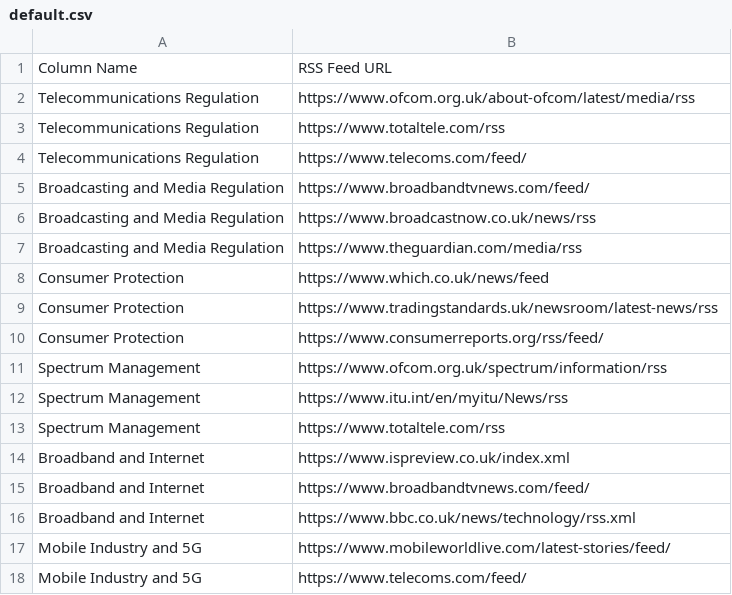
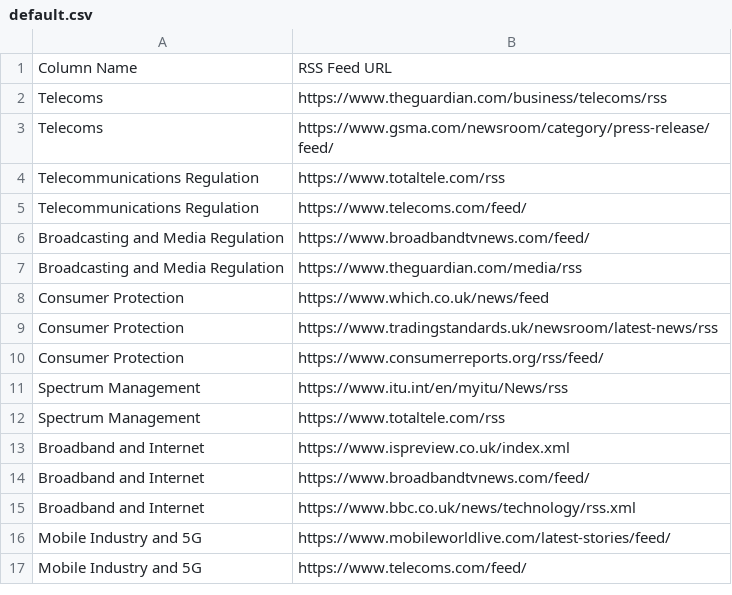
Before and after one commit to CatastrophicallyGalactical/intel, a CSV file: default.csv, drawn as a sheet; only a part is shown; removed rows and columns are numbered as before the commit, all else as after; the diff names each change by its address in the sheet, - before the commit and + after, or states it on an @@ line.

Commit message:
Add files via upload

```diff
--- a/default.csv
+++ b/default.csv
-row 2: Telecommunications Regulation | https://www.ofcom.org.uk/about-ofcom/latest/media/rss
+row 2: Telecoms | https://www.theguardian.com/business/telecoms/rss
+row 3: Telecoms | https://www.gsma.com/newsroom/category/press-release/feed/
-row 6: Broadcasting and Media Regulation | https://www.broadcastnow.co.uk/news/rss
-row 11: Spectrum Management | https://www.ofcom.org.uk/spectrum/information/rss
```
